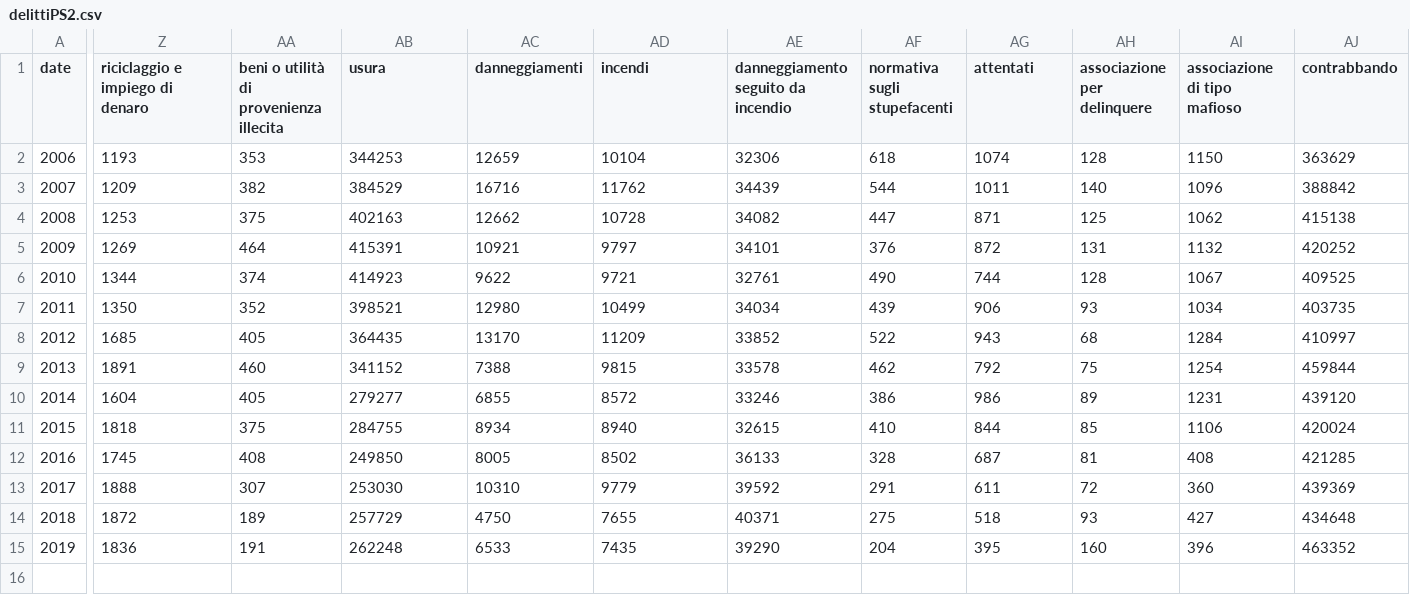
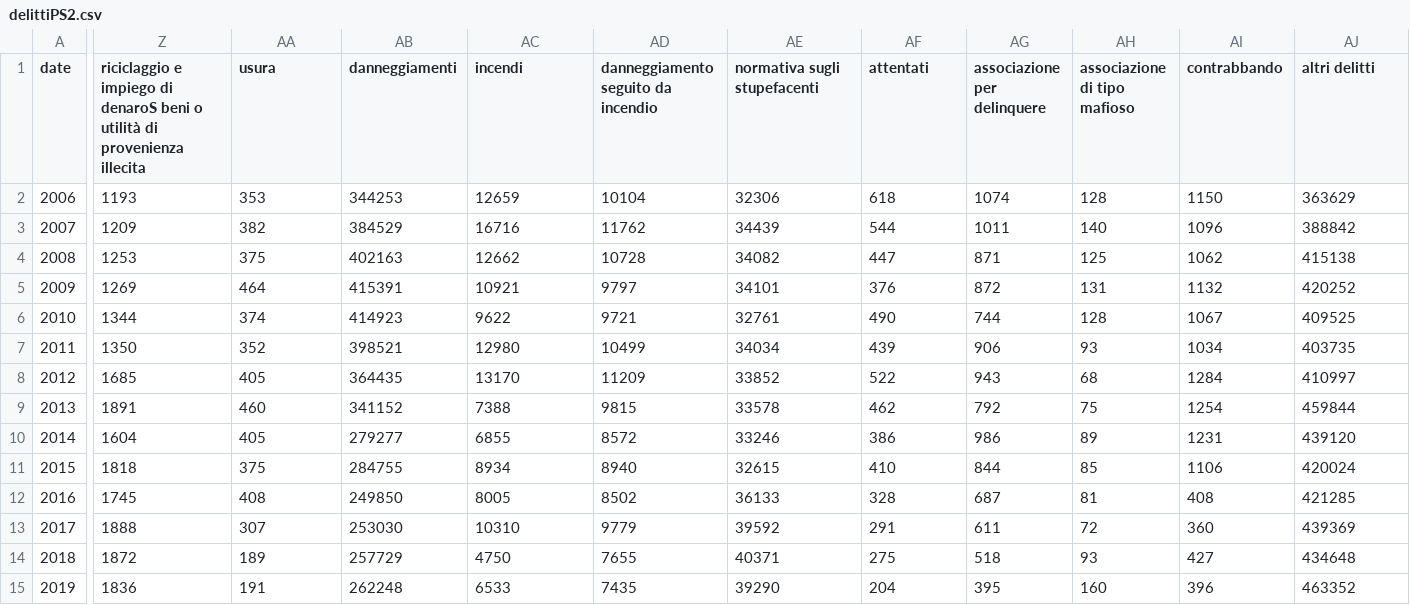
Before and after one commit to girasella/dataviz, a CSV file: data/delittiPS2.csv, drawn as a sheet; only a part is shown, gaps mark what is left out; the diff covers the shown part only; the diff names each change by its address in the sheet, - before the commit and + after, or states it on an @@ line.

Commit message:
Fixato errore su csv

```diff
--- a/data/delittiPS2.csv
+++ b/data/delittiPS2.csv
-Z1: …impiego di denaro
+Z1: …impiego di denaroS beni o utilità di provenienza illecita
-AA1: beni o utilità di provenienza illecita
+AA1: usura
-AB1: usura
+AB1: danneggiamenti
-AC1: danneggiamenti
+AC1: incendi
-AD1: incendi
+AD1: danneggiamento seguito da incendio
-AE1: danneggiamento seguito da incendio
+AE1: normativa sugli stupefacenti
-AF1: normativa sugli stupefacenti
+AF1: attentati
-AG1: attentati
+AG1: associazione per delinquere
-AH1: associazione per delinquere
+AH1: associazione di tipo mafioso
-AI1: associazione di tipo mafioso
+AI1: contrabbando
-AJ1: contrabbando
+AJ1: altri delitti
```
Also changed, not shown: 1 edited cell elsewhere in this file.
